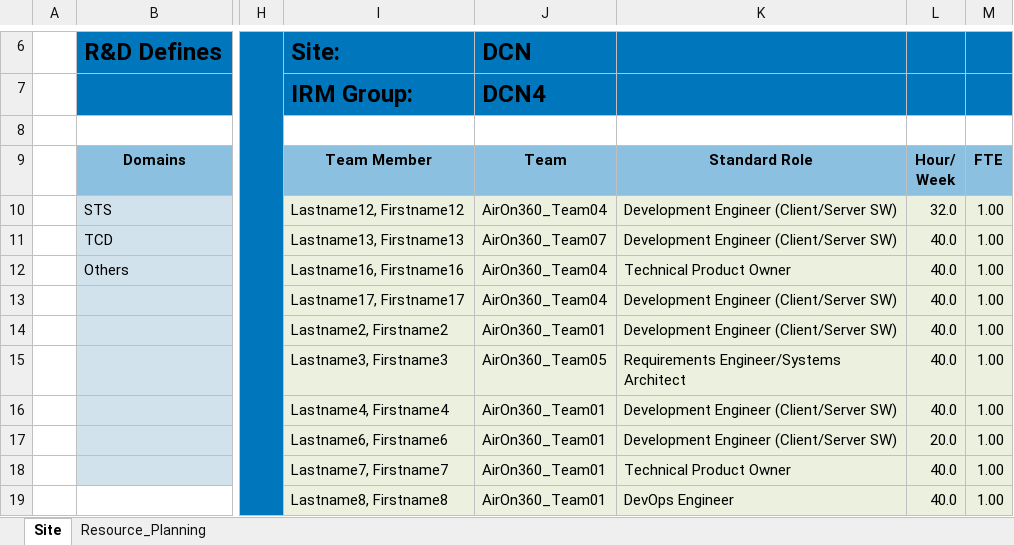
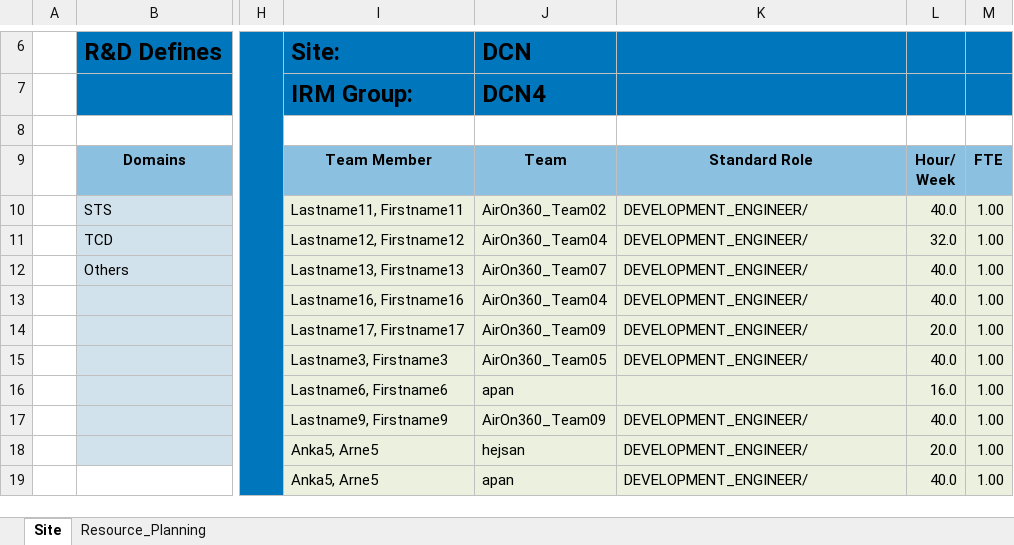
Before and after one commit to AhmadAdde/TeamPlanningToolBackend_Public, an Excel workbook: src/main/java/com/example/TeamPlaningToolBackend/assets/IRM-Sample.xlsm, sheet Site, drawn as a sheet; only a part is shown, gaps mark what is left out; values as stored, in another font and other column widths than the file's, no borders; the diff covers the shown part only; the diff names each change by its address in the sheet, - before the commit and + after, or states it on an @@ line.

```diff
--- a/src/main/java/com/example/TeamPlaningToolBackend/assets/IRM-Sample.xlsm (sheet Site)
+++ b/src/main/java/com/example/TeamPlaningToolBackend/assets/IRM-Sample.xlsm (sheet Site)
-I10: Lastname12, Firstname12
+I10: Lastname11, Firstname11
-J10: AirOn360_Team04
+J10: AirOn360_Team02
-K10:K11: Development Engineer (Client/Server SW)
+K10:K11: DEVELOPMENT_ENGINEER/
-L10: 32.0
+L10: 40.0
-I11: Lastname13, Firstname13
+I11: Lastname12, Firstname12
-J11: AirOn360_Team07
+J11: AirOn360_Team04
-L11: 40.0
+L11: 32.0
-I12: Lastname16, Firstname16
+I12: Lastname13, Firstname13
-J12: AirOn360_Team04
+J12: AirOn360_Team07
-K12: Technical Product Owner
+K12: DEVELOPMENT_ENGINEER/
-I13: Lastname17, Firstname17
+I13: Lastname16, Firstname16
-K13:K14: Development Engineer (Client/Server SW)
+K13:K14: DEVELOPMENT_ENGINEER/
-I14: Lastname2, Firstname2
+I14: Lastname17, Firstname17
-J14: AirOn360_Team01
+J14: AirOn360_Team09
-L14: 40.0
+L14: 20.0
-K15: Requirements Engineer/Systems Architect
+K15: DEVELOPMENT_ENGINEER/
-I16: Lastname4, Firstname4
+I16: Lastname6, Firstname6
-J16: AirOn360_Team01
+J16: apan
-K16: Development Engineer (Client/Server SW)
+K16: (empty)
-L16: 40.0
+L16: 16.0
-I17: Lastname6, Firstname6
+I17: Lastname9, Firstname9
-J17: AirOn360_Team01
+J17: AirOn360_Team09
-K17: Development Engineer (Client/Server SW)
+K17: DEVELOPMENT_ENGINEER/
-L17: 20.0
+L17: 40.0
-I18: Lastname7, Firstname7
+I18: Anka5, Arne5
-J18: AirOn360_Team01
+J18: hejsan
-K18: Technical Product Owner
+K18: DEVELOPMENT_ENGINEER/
-L18: 40.0
+L18: 20.0
-I19: Lastname8, Firstname8
+I19: Anka5, Arne5
-J19: AirOn360_Team01
+J19: apan
-K19: DevOps Engineer
+K19: DEVELOPMENT_ENGINEER/
```
Also changed, not shown: 27 edited cells elsewhere in this sheet, charts or pictures, 17 other files.
